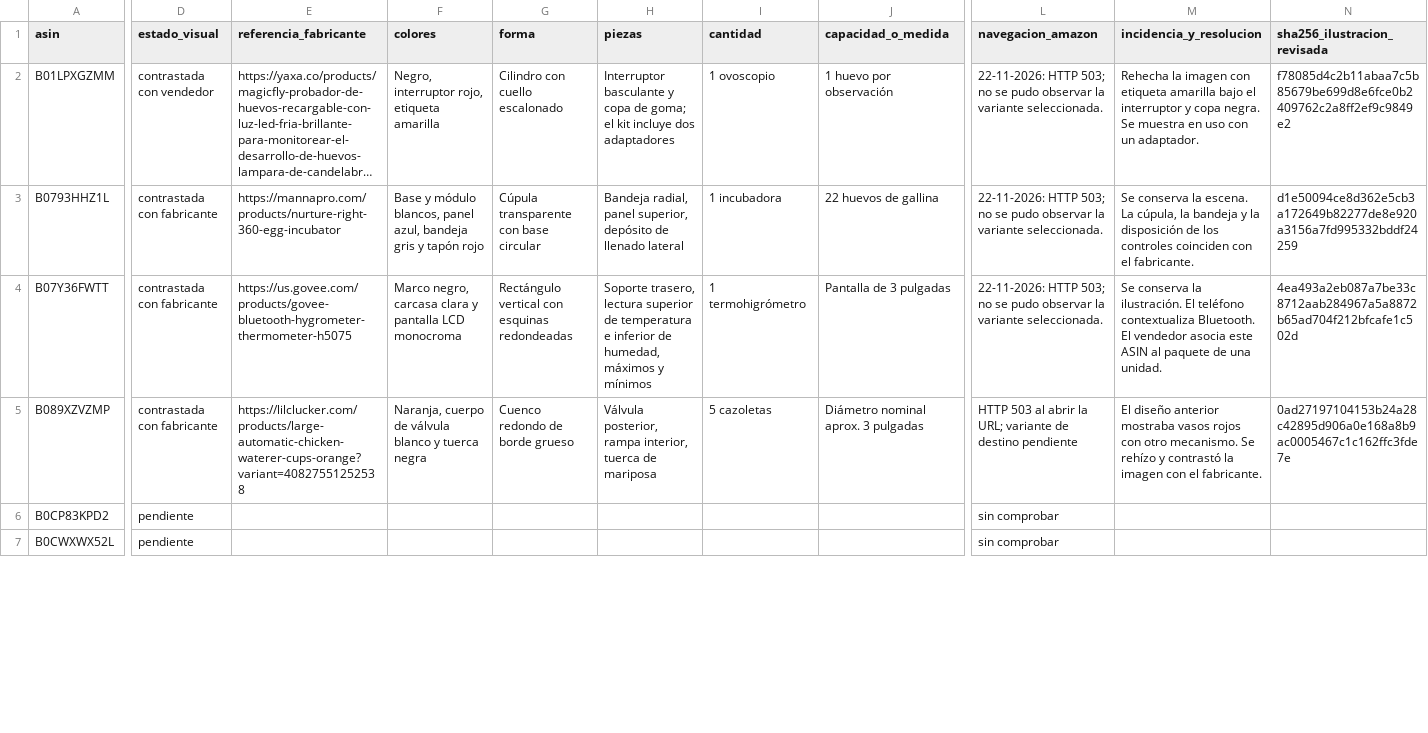
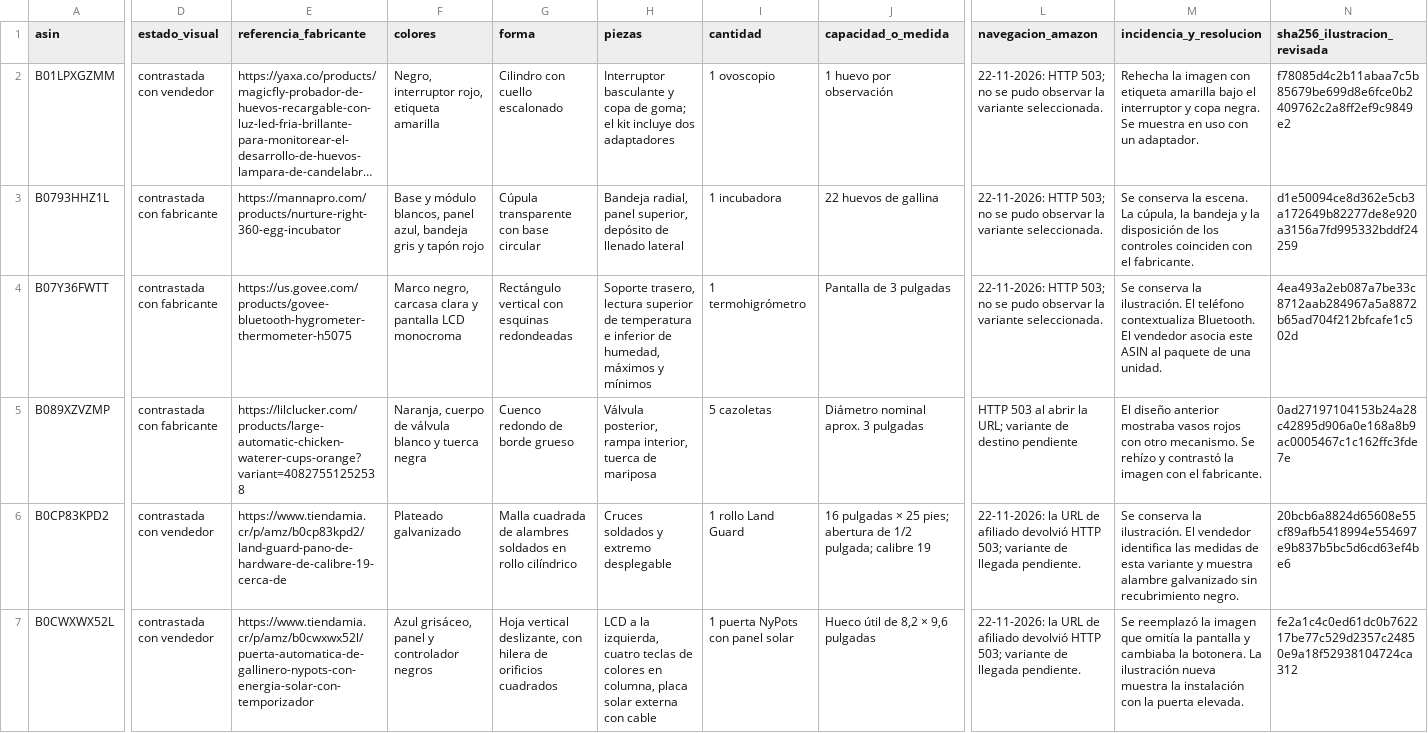
Before and after one commit to darmo1986/escuela-granja-rentable, a CSV file: _fuentes/tienda/auditoria-visual.csv, drawn as a sheet; only a part is shown, gaps mark what is left out; long unchanged cells end in …; the diff covers the shown part only; the diff names each change by its address in the sheet, - before the commit and + after, or states it on an @@ line.

Commit message:
Corregir la puerta solar NyPots y contrastar las variantes destacadas

```diff
--- a/_fuentes/tienda/auditoria-visual.csv
+++ b/_fuentes/tienda/auditoria-visual.csv
-D6:D7 (estado_visual): pendiente
+D6:D7 (estado_visual): contrastada con vendedor
-E6 (referencia_fabricante): (empty)
+E6 (referencia_fabricante): https://www.tiendamia.cr/p/amz/b0cp83kpd2/land-guard-pano-de-hardware-de-calibre-19-cerca-de
-F6 (colores): (empty)
+F6 (colores): Plateado galvanizado
-G6 (forma): (empty)
+G6 (forma): Malla cuadrada de alambres soldados en rollo cilíndrico
-H6 (piezas): (empty)
+H6 (piezas): Cruces soldados y extremo desplegable
-I6 (cantidad): (empty)
+I6 (cantidad): 1 rollo Land Guard
-J6 (capacidad_o_medida): (empty)
+J6 (capacidad_o_medida): 16 pulgadas × 25 pies; abertura de 1/2 pulgada; calibre 19
-L6:L7 (navegacion_amazon): sin comprobar
+L6:L7 (navegacion_amazon): 22-11-2026: la URL de afiliado devolvió HTTP 503; variante de llegada pendiente.
-M6 (incidencia_y_resolucion): (empty)
+M6 (incidencia_y_resolucion): Se conserva la ilustración. El vendedor identifica las medidas de esta variante y muestra alambre galvanizado sin recubrimiento negro.
-N6 (sha256_ilustracion_revisada): (empty)
+N6 (sha256_ilustracion_revisada): 20bcb6a8824d65608e55cf89afb5418994e554697e9b837b5bc5d6cd63ef4be6
-E7 (referencia_fabricante): (empty)
+E7 (referencia_fabricante): https://www.tiendamia.cr/p/amz/b0cwxwx52l/puerta-automatica-de-gallinero-nypots-con-energia-solar-con-temporizador
-F7 (colores): (empty)
+F7 (colores): Azul grisáceo, panel y controlador negros
-G7 (forma): (empty)
+G7 (forma): Hoja vertical deslizante, con hilera de orificios cuadrados
-H7 (piezas): (empty)
+H7 (piezas): LCD a la izquierda, cuatro teclas de colores en columna, placa solar externa con cable
-I7 (cantidad): (empty)
+I7 (cantidad): 1 puerta NyPots con panel solar
-J7 (capacidad_o_medida): (empty)
+J7 (capacidad_o_medida): Hueco útil de 8,2 × 9,6 pulgadas
-M7 (incidencia_y_resolucion): (empty)
+M7 (incidencia_y_resolucion): Se reemplazó la imagen que omitía la pantalla y cambiaba la botonera. La ilustración nueva muestra la instalación con la puerta elevada.
-N7 (sha256_ilustracion_revisada): (empty)
+N7 (sha256_ilustracion_revisada): fe2a1c4c0ed61dc0b762217be77c529d2357c24850e9a18f52938104724ca312
```
Also changed, not shown: 8 edited cells elsewhere in this file, 1 other file.
